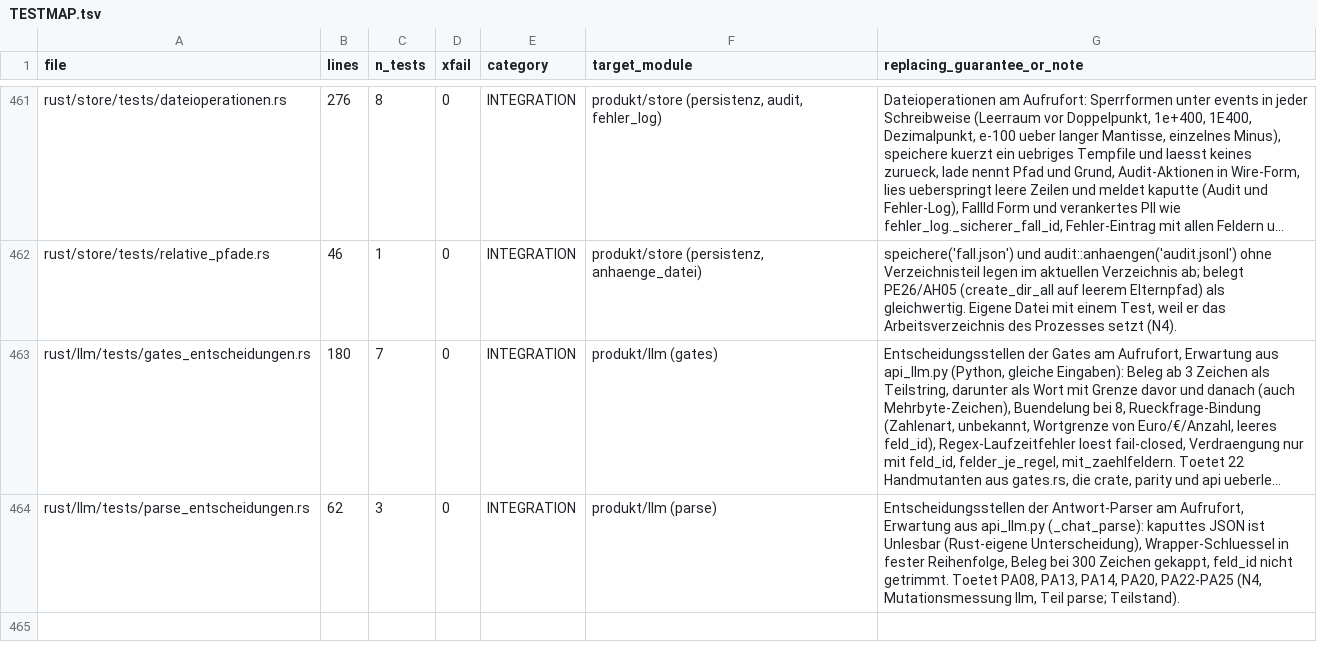
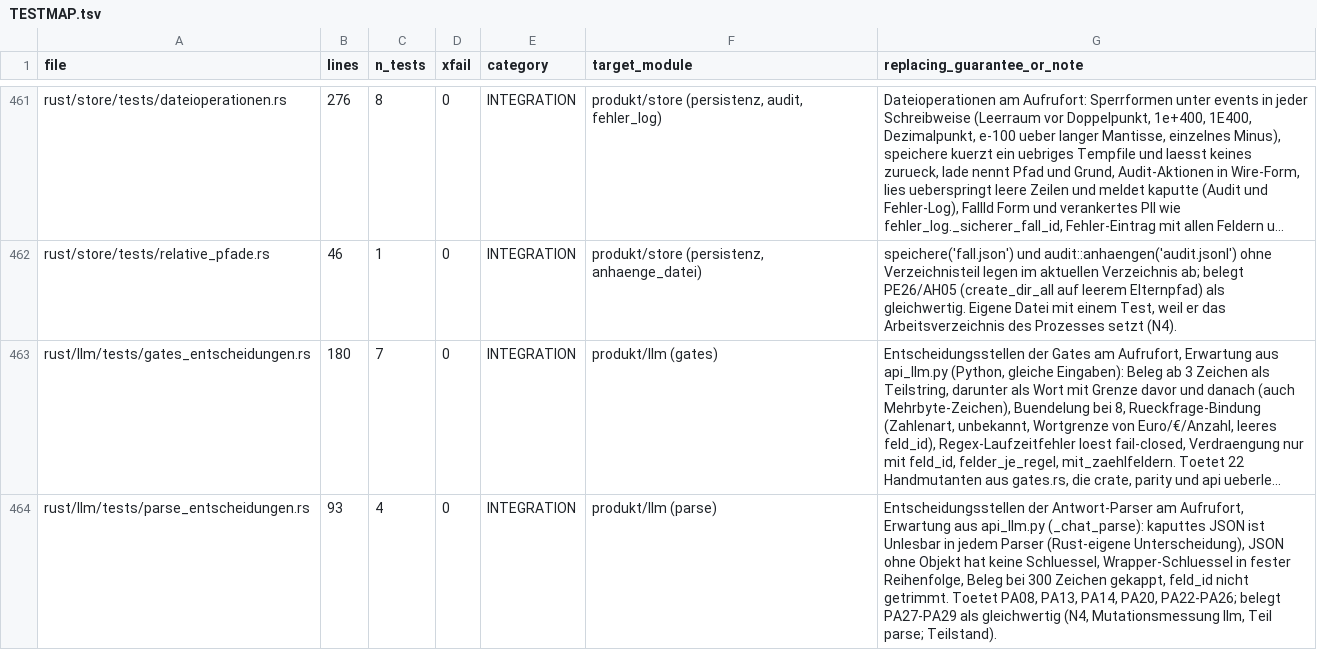
Before and after one commit to juliuswiener/taxgraph, a TSV file: rust/TESTMAP.tsv, drawn as a sheet; only a part is shown, gaps mark what is left out; long unchanged cells end in …; the diff names each change by its address in the sheet, - before the commit and + after, or states it on an @@ line.

Commit message:
test(llm): parse.rs, zuordnung_parse Unlesbar (PA26) und Belege fuer PA27-29 (N4, Teilstand)

```diff
--- a/rust/TESTMAP.tsv
+++ b/rust/TESTMAP.tsv
-B464 (lines): 62
+B464 (lines): 93
-C464 (n_tests): 3
+C464 (n_tests): 4
-G464 (replacing_guarantee_or_note): …ist Unlesbar (Rust-eigene Unterscheidung), Wrapper-Schluessel in fester Reihenfolge, Beleg bei 300 Zeichen gekappt, feld_id nicht getrimmt. Toetet PA08, PA13, PA14, PA20, PA22-PA25 (N4, Mutationsmessung…
+G464 (replacing_guarantee_or_note): …ist Unlesbar in jedem Parser (Rust-eigene Unterscheidung), JSON ohne Objekt hat keine Schluessel, Wrapper-Schluessel in fester Reihenfolge, Beleg bei 300 Zeichen gekappt, feld_id nicht getrimmt. Toetet PA08, PA13, PA14, PA20, PA22-PA26; belegt PA27-PA29 als gleichwertig (N4, Mutationsmessung…
```
Also changed, not shown: 1 other file.
